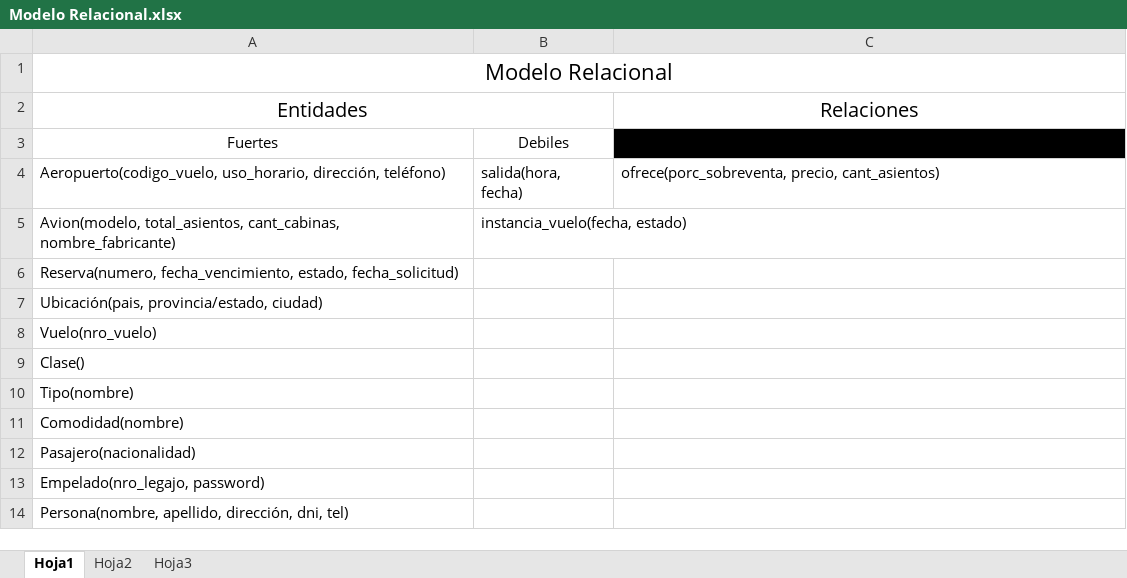
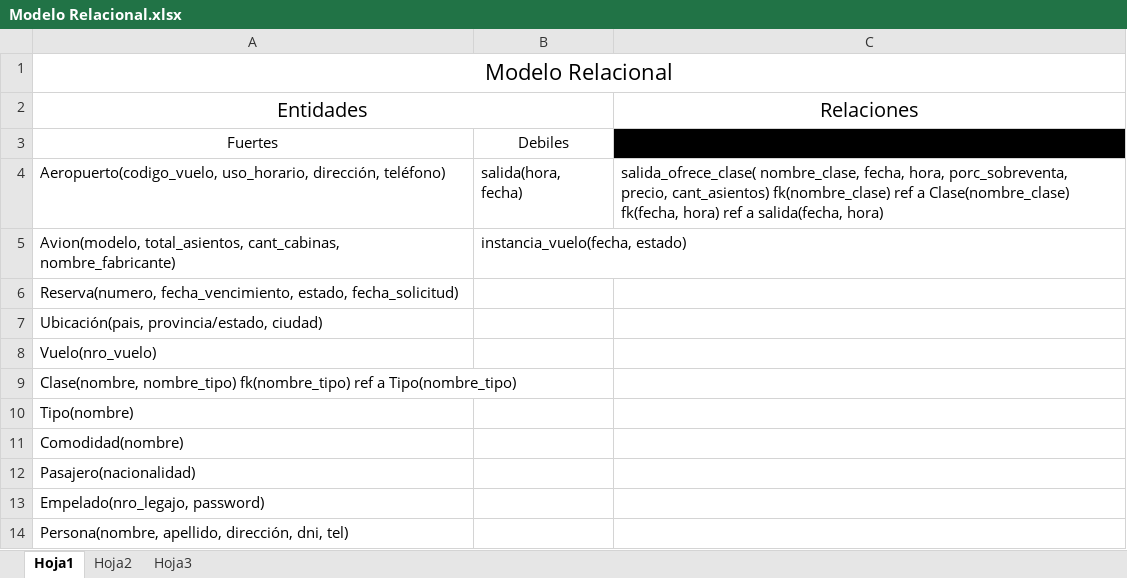
Before and after one commit to SergioAndrade22/ProyectoBD, an Excel workbook: Modelo Relacional.xlsx, sheet Hoja1, drawn as a sheet; values as stored, in another font and other column widths than the file's, no borders; the diff names each change by its address in the sheet, - before the commit and + after, or states it on an @@ line.

Commit message:
Al final era como Tierno decia!
Modelo Relacional solo es el que hay que hacer, el 2 por ahora no.
Arreglado un poco el diagram

```diff
--- a/Modelo Relacional.xlsx (sheet Hoja1)
+++ b/Modelo Relacional.xlsx (sheet Hoja1)
-C4: ofrece(porc_sobreventa, precio, cant_asientos)
+C4: salida_ofrece_clase( nombre_clase, fecha, hora, porc_sobreventa, precio, cant_asientos) fk(nombre_clase) ref a Clase(nombre_clase) fk(fecha, hora) ref a salida(fecha, hora)
-A9: Clase()
+A9: Clase(nombre, nombre_tipo) fk(nombre_tipo) ref a Tipo(nombre_tipo)
```
Also changed, not shown: Modelo Relacional 2.xlsx, 2 other files.
